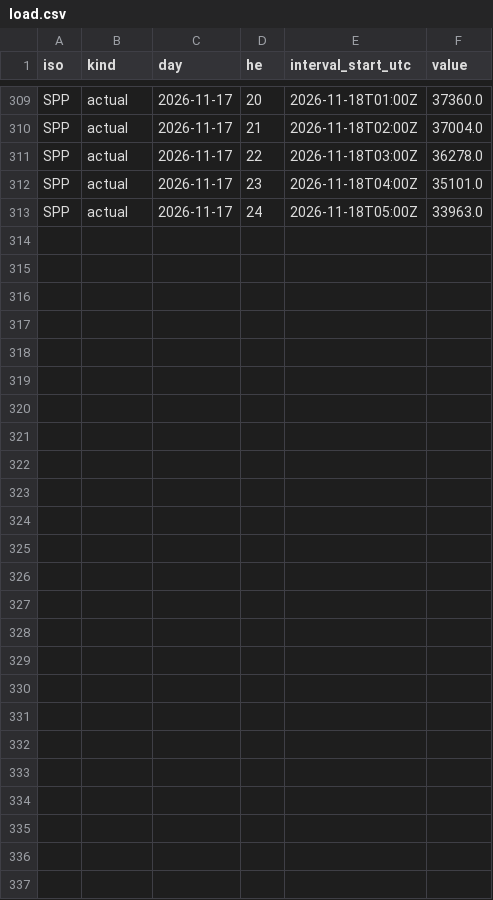
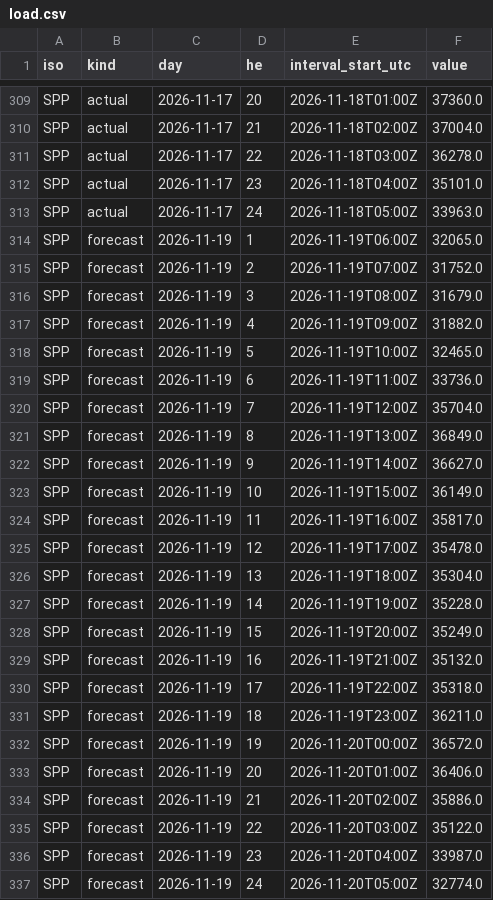
Before and after one commit to yangzhanyong-arch/mimany-ISO-daydata, a CSV file: data/2026-11-19/load.csv, drawn as a sheet; only a part is shown, gaps mark what is left out; the diff names each change by its address in the sheet, - before the commit and + after, or states it on an @@ line.

```diff
--- a/data/2026-11-19/load.csv
+++ b/data/2026-11-19/load.csv
+row 314: SPP | forecast | 2026-11-19 | 1 | 2026-11-19T06:00Z | 32065.0
+row 315: SPP | forecast | 2026-11-19 | 2 | 2026-11-19T07:00Z | 31752.0
+row 316: SPP | forecast | 2026-11-19 | 3 | 2026-11-19T08:00Z | 31679.0
+row 317: SPP | forecast | 2026-11-19 | 4 | 2026-11-19T09:00Z | 31882.0
+row 318: SPP | forecast | 2026-11-19 | 5 | 2026-11-19T10:00Z | 32465.0
+row 319: SPP | forecast | 2026-11-19 | 6 | 2026-11-19T11:00Z | 33736.0
+row 320: SPP | forecast | 2026-11-19 | 7 | 2026-11-19T12:00Z | 35704.0
+row 321: SPP | forecast | 2026-11-19 | 8 | 2026-11-19T13:00Z | 36849.0
+row 322: SPP | forecast | 2026-11-19 | 9 | 2026-11-19T14:00Z | 36627.0
+row 323: SPP | forecast | 2026-11-19 | 10 | 2026-11-19T15:00Z | 36149.0
+row 324: SPP | forecast | 2026-11-19 | 11 | 2026-11-19T16:00Z | 35817.0
+row 325: SPP | forecast | 2026-11-19 | 12 | 2026-11-19T17:00Z | 35478.0
+row 326: SPP | forecast | 2026-11-19 | 13 | 2026-11-19T18:00Z | 35304.0
+row 327: SPP | forecast | 2026-11-19 | 14 | 2026-11-19T19:00Z | 35228.0
+row 328: SPP | forecast | 2026-11-19 | 15 | 2026-11-19T20:00Z | 35249.0
+row 329: SPP | forecast | 2026-11-19 | 16 | 2026-11-19T21:00Z | 35132.0
+row 330: SPP | forecast | 2026-11-19 | 17 | 2026-11-19T22:00Z | 35318.0
+row 331: SPP | forecast | 2026-11-19 | 18 | 2026-11-19T23:00Z | 36211.0
+row 332: SPP | forecast | 2026-11-19 | 19 | 2026-11-20T00:00Z | 36572.0
+row 333: SPP | forecast | 2026-11-19 | 20 | 2026-11-20T01:00Z | 36406.0
+row 334: SPP | forecast | 2026-11-19 | 21 | 2026-11-20T02:00Z | 35886.0
+row 335: SPP | forecast | 2026-11-19 | 22 | 2026-11-20T03:00Z | 35122.0
+row 336: SPP | forecast | 2026-11-19 | 23 | 2026-11-20T04:00Z | 33987.0
+row 337: SPP | forecast | 2026-11-19 | 24 | 2026-11-20T05:00Z | 32774.0
```
Also changed, not shown: 2 other files.
